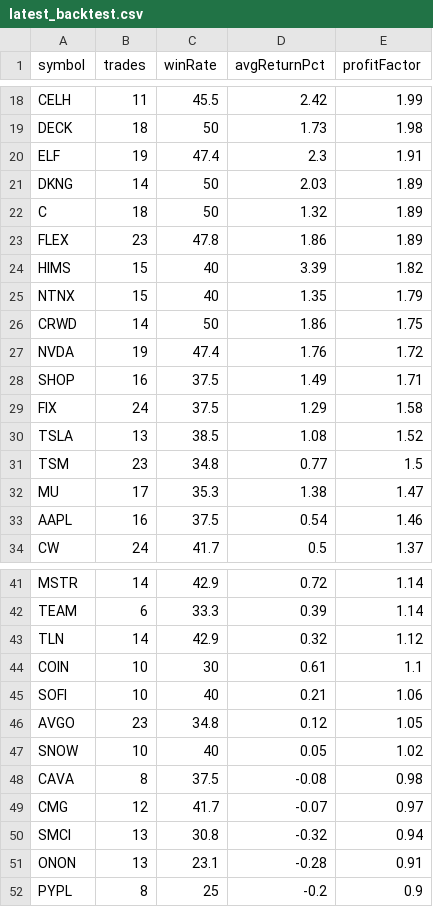
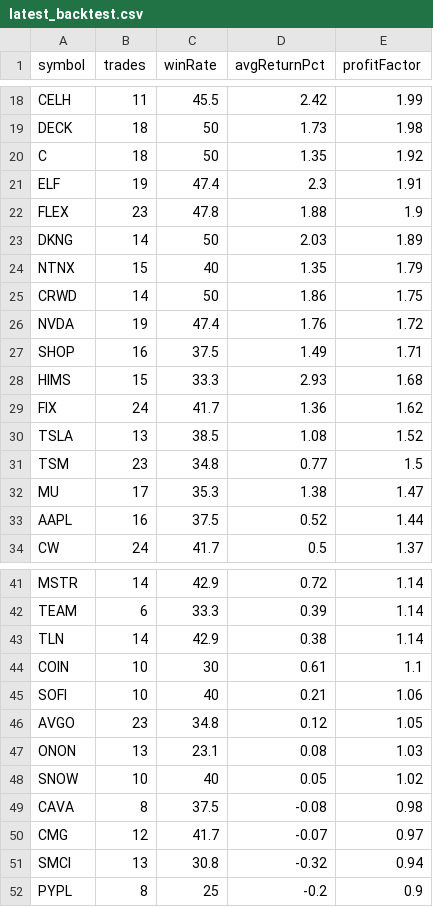
Before and after one commit to narendra0467/Trading-System, a CSV file: reports/latest_backtest.csv, drawn as a sheet; only a part is shown, gaps mark what is left out; the diff covers the shown part only.

```diff
--- a/reports/latest_backtest.csv
+++ b/reports/latest_backtest.csv
@@ -19,7 +19,6 @@ CELH,11,45.5,2.42,1.99
 DECK,18,50,1.73,1.98
+C,18,50,1.35,1.92
 ELF,19,47.4,2.3,1.91
+FLEX,23,47.8,1.88,1.9
 DKNG,14,50,2.03,1.89
-C,18,50,1.32,1.89
-FLEX,23,47.8,1.86,1.89
-HIMS,15,40,3.39,1.82
 NTNX,15,40,1.35,1.79
@@ -28,3 +27,4 @@ NVDA,19,47.4,1.76,1.72
 SHOP,16,37.5,1.49,1.71
-FIX,24,37.5,1.29,1.58
+HIMS,15,33.3,2.93,1.68
+FIX,24,41.7,1.36,1.62
 TSLA,13,38.5,1.08,1.52
@@ -32,3 +32,3 @@ TSM,23,34.8,0.77,1.5
 MU,17,35.3,1.38,1.47
-AAPL,16,37.5,0.54,1.46
+AAPL,16,37.5,0.52,1.44
 CW,24,41.7,0.5,1.37
@@ -42,3 +42,3 @@ MSTR,14,42.9,0.72,1.14
 TEAM,6,33.3,0.39,1.14
-TLN,14,42.9,0.32,1.12
+TLN,14,42.9,0.38,1.14
 COIN,10,30,0.61,1.1
@@ -46,2 +46,3 @@ SOFI,10,40,0.21,1.06
 AVGO,23,34.8,0.12,1.05
+ONON,13,23.1,0.08,1.03
 SNOW,10,40,0.05,1.02
@@ -50,3 +51,2 @@ CMG,12,41.7,-0.07,0.97
 SMCI,13,30.8,-0.32,0.94
-ONON,13,23.1,-0.28,0.91
 PYPL,8,25,-0.2,0.9
```
Also changed, not shown: 2 edited cells elsewhere in this file, reports/hidden_multibagger_discovery_scanner.csv, reports/latest_high_risk_scan.csv, 19 other files.
